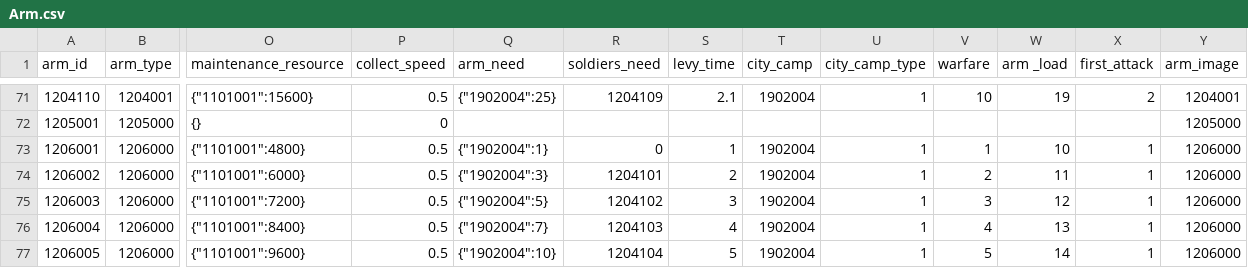
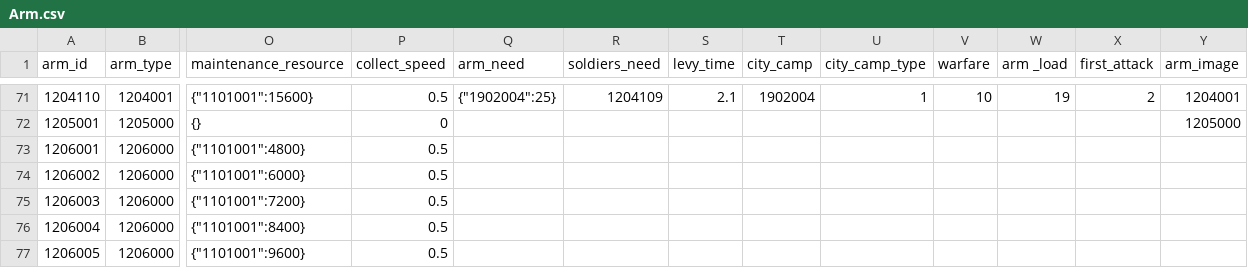
Before and after one commit to kspine/solution_pk, a CSV file: etc/poseidon/empery_center_data/Arm.csv, drawn as a sheet; only a part is shown, gaps mark what is left out; the diff covers the shown part only; the diff names each change by its address in the sheet, - before the commit and + after, or states it on an @@ line.

```diff
--- a/etc/poseidon/empery_center_data/Arm.csv
+++ b/etc/poseidon/empery_center_data/Arm.csv
-Q73 (arm_need): {"1902004":1}
+Q73 (arm_need): (empty)
-R73 (soldiers_need): 0
+R73 (soldiers_need): (empty)
-S73 (levy_time): 1
+S73 (levy_time): (empty)
-T73:T77 (city_camp): 1902004
+T73:T77 (city_camp): (empty)
-U73:U77 (city_camp_type): 1
+U73:U77 (city_camp_type): (empty)
-V73 (warfare): 1
+V73 (warfare): (empty)
-W73 (arm _load): 10
+W73 (arm _load): (empty)
-X73:X77 (first_attack): 1
+X73:X77 (first_attack): (empty)
-Y73:Y77 (arm_image): 1206000
+Y73:Y77 (arm_image): (empty)
-Q74 (arm_need): {"1902004":3}
+Q74 (arm_need): (empty)
-R74 (soldiers_need): 1204101
+R74 (soldiers_need): (empty)
-S74 (levy_time): 2
+S74 (levy_time): (empty)
-V74 (warfare): 2
+V74 (warfare): (empty)
-W74 (arm _load): 11
+W74 (arm _load): (empty)
-Q75 (arm_need): {"1902004":5}
+Q75 (arm_need): (empty)
-R75 (soldiers_need): 1204102
+R75 (soldiers_need): (empty)
-S75 (levy_time): 3
+S75 (levy_time): (empty)
-V75 (warfare): 3
+V75 (warfare): (empty)
-W75 (arm _load): 12
+W75 (arm _load): (empty)
-Q76 (arm_need): {"1902004":7}
+Q76 (arm_need): (empty)
-R76 (soldiers_need): 1204103
+R76 (soldiers_need): (empty)
-S76 (levy_time): 4
+S76 (levy_time): (empty)
-V76 (warfare): 4
+V76 (warfare): (empty)
-W76 (arm _load): 13
+W76 (arm _load): (empty)
-Q77 (arm_need): {"1902004":10}
+Q77 (arm_need): (empty)
-R77 (soldiers_need): 1204104
+R77 (soldiers_need): (empty)
-S77 (levy_time): 5
+S77 (levy_time): (empty)
-V77 (warfare): 5
+V77 (warfare): (empty)
-W77 (arm _load): 14
+W77 (arm _load): (empty)
```
Also changed, not shown: 46 edited cells elsewhere in this file, 19 other files.
